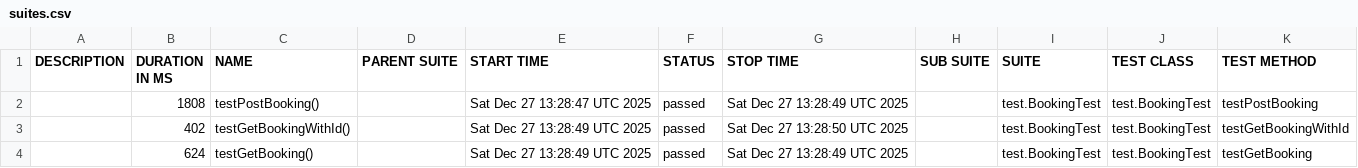
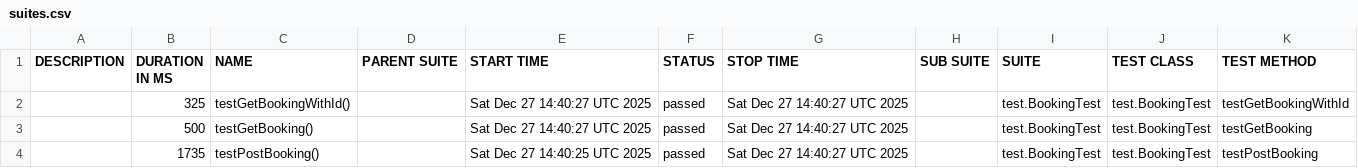
Before and after one commit to ronimacedo/rest-assured-automation, a CSV file: data/suites.csv, drawn as a sheet.

```diff
--- a/data/suites.csv
+++ b/data/suites.csv
@@ -1,4 +1,4 @@
 "DESCRIPTION","DURATION IN MS","NAME","PARENT SUITE","START TIME","STATUS","STOP TIME","SUB SUITE","SUITE","TEST CLASS","TEST METHOD"
-"","1808","testPostBooking()","","Sat Dec 27 13:28:47 UTC 2025","passed","Sat Dec 27 13:28:49 UTC 2025","","test.BookingTest","test.BookingTest","testPostBooking"
-"","402","testGetBookingWithId()","","Sat Dec 27 13:28:49 UTC 2025","passed","Sat Dec 27 13:28:50 UTC 2025","","test.BookingTest","test.BookingTest","testGetBookingWithId"
-"","624","testGetBooking()","","Sat Dec 27 13:28:49 UTC 2025","passed","Sat Dec 27 13:28:49 UTC 2025","","test.BookingTest","test.BookingTest","testGetBooking"
+"","325","testGetBookingWithId()","","Sat Dec 27 14:40:27 UTC 2025","passed","Sat Dec 27 14:40:27 UTC 2025","","test.BookingTest","test.BookingTest","testGetBookingWithId"
+"","500","testGetBooking()","","Sat Dec 27 14:40:27 UTC 2025","passed","Sat Dec 27 14:40:27 UTC 2025","","test.BookingTest","test.BookingTest","testGetBooking"
+"","1735","testPostBooking()","","Sat Dec 27 14:40:25 UTC 2025","passed","Sat Dec 27 14:40:27 UTC 2025","","test.BookingTest","test.BookingTest","testPostBooking"
```
Also changed, not shown: 20 other files.
